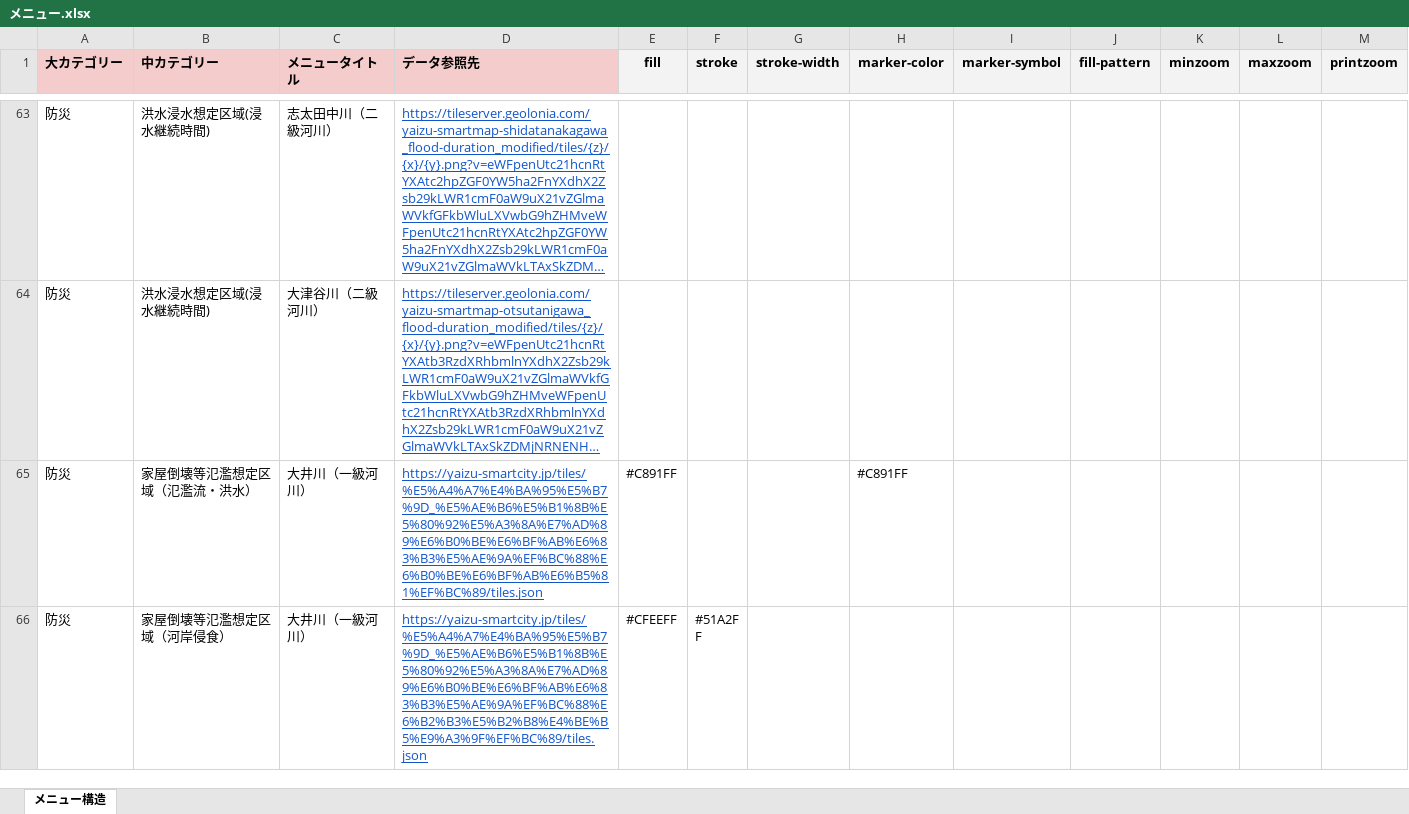
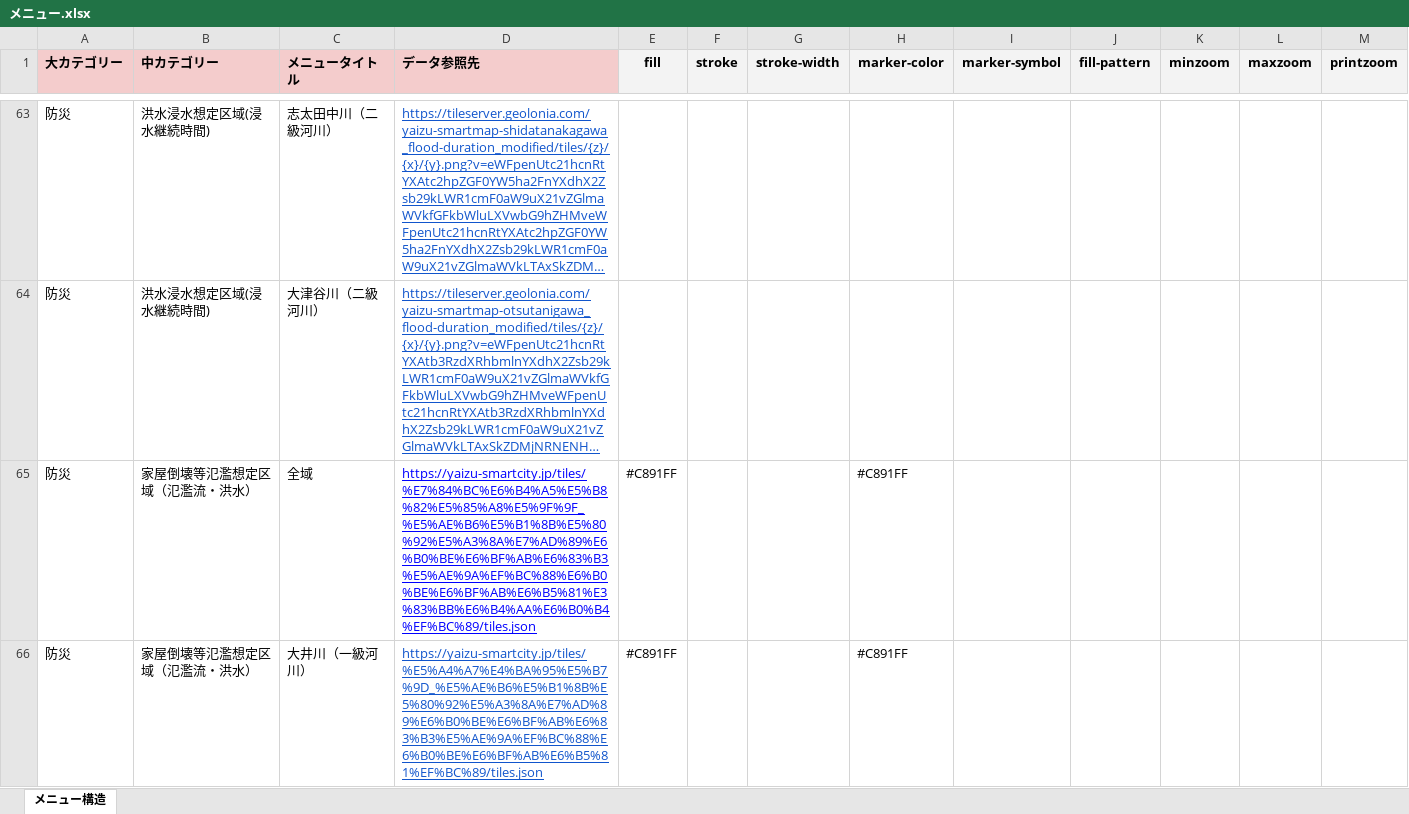
Before and after one commit to yaizu-city/app, an Excel workbook: メニュー/メニュー.xlsx, sheet メニュー構造, drawn as a sheet; only a part is shown, gaps mark what is left out; the shorter side is filled out with more unchanged rows; long unchanged cells end in …; values as stored, in another font and other column widths than the file's, no borders; the diff covers the shown part only; the diff names each change by its address in the sheet, - before the commit and + after, or states it on an @@ line.

Commit message:
メニュー更新（イベントなどの追加）

```diff
--- a/メニュー/メニュー.xlsx (sheet メニュー構造)
+++ b/メニュー/メニュー.xlsx (sheet メニュー構造)
+row 65: 防災 | 家屋倒壊等氾濫想定区域（氾濫流・洪水） | 全域 | https://yaizu-smartcity.jp/tiles/%E7%84%BC%E6%B4%A5%E5%B8%82%E5%85%A8%E5%9F%9F_%E5%AE%B6%E5%B1%8B%E5%80%92%E5%A3%8A%E7%AD%89%E6%B0%BE%E6%BF%AB%E6%83%B3%E5%AE%9A%EF%BC%88%E6%B0%BE%E6%BF%AB%E6%B5%81%E3%83%BB%E6%B4%AA%E6%B0%B4%EF%BC%89/tiles.json | #C891FF |  |  | #C891FF
```
Also changed, not shown: 2 added rows elsewhere in this sheet.
